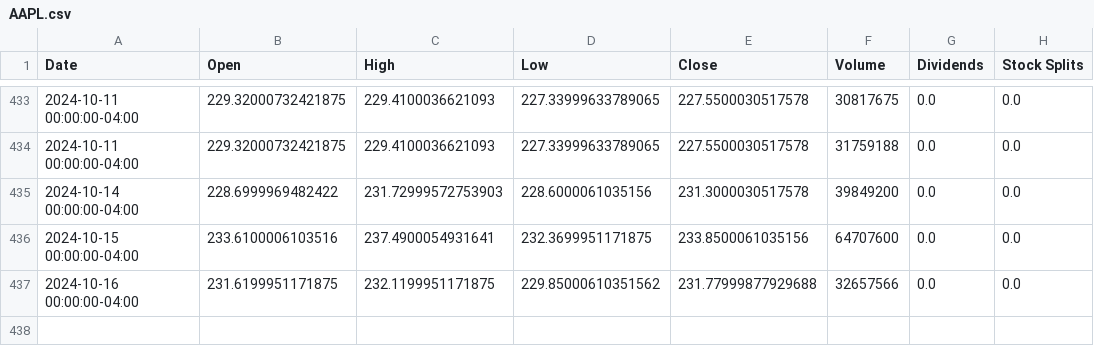
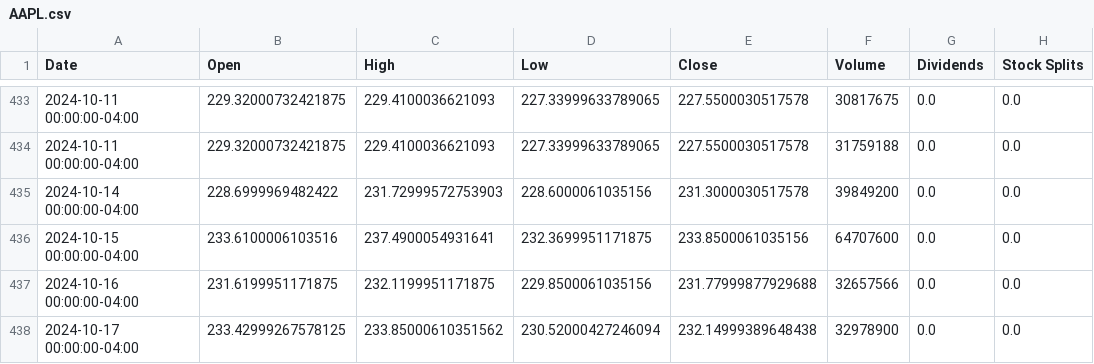
Before and after one commit to saisandeep97/StockForecastSentimentEndtoEnd, a CSV file: stock_data/AAPL.csv, drawn as a sheet; only a part is shown, gaps mark what is left out.

Commit message:
Update stock and news data

```diff
--- a/stock_data/AAPL.csv
+++ b/stock_data/AAPL.csv
@@ -436,2 +436,3 @@ Date,Open,High,Low,Close,Volume,Dividends,Stock Splits
 2024-10-15 00:00:00-04:00,233.6100006103516,237.4900054931641,232.3699951171875,233.8500061035156,64707600,0.0,0.0
-2024-10-16 00:00:00-04:00,231.6199951171875,232.1199951171875,229.85000610351562,231.77999877929688,32657566,0.0,0.0
+2024-10-16 00:00:00-04:00,231.6199951171875,232.1199951171875,229.8500061035156,231.77999877929688,32657566,0.0,0.0
+2024-10-17 00:00:00-04:00,233.42999267578125,233.85000610351562,230.52000427246094,232.14999389648438,32978900,0.0,0.0
```
Also changed, not shown: stock_data/AMZN.csv, stock_data/GOOGL.csv, 2 other files.
